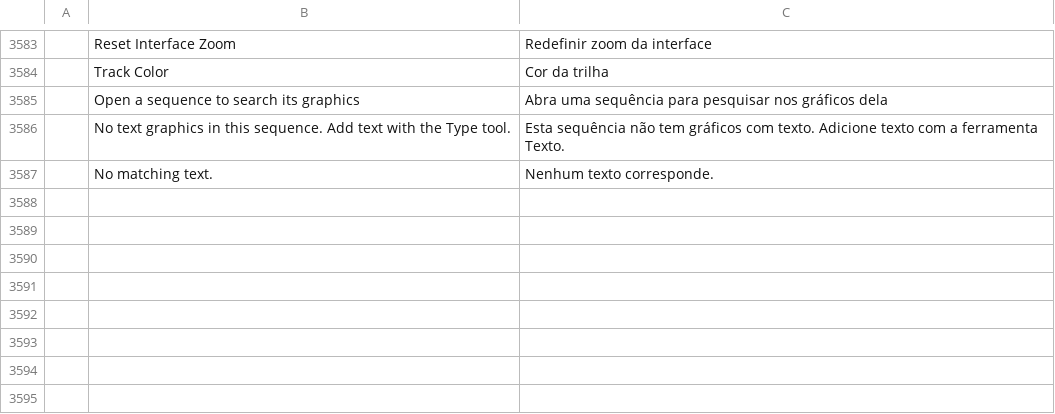
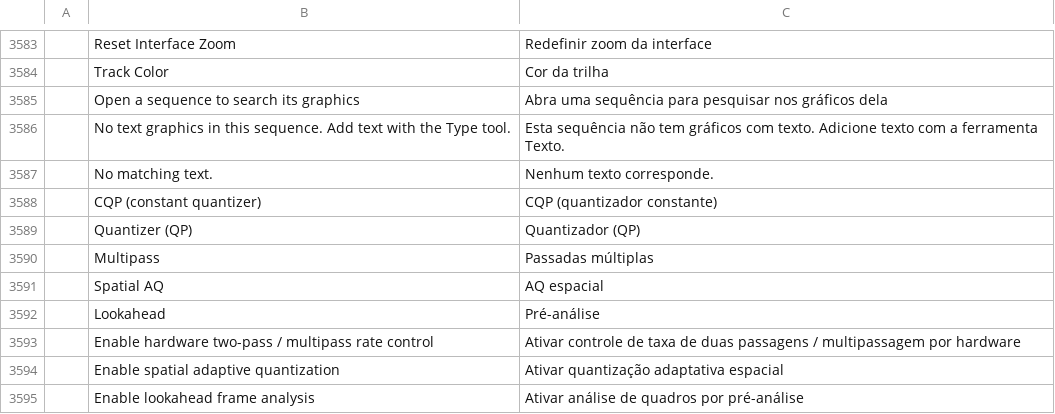
Before and after one commit to AnarchByte0/filmcraft, a TSV file: crates/ui-egui/src/i18n/pt-br.tsv, drawn as a sheet; only a part is shown, gaps mark what is left out.

Commit message:
fix(export): address PR #1155 review feedback
- Implement register_cqp_probe and cqp_available to accurately check hardware CQP support
- Explicitly reject CQP mode in validate(), software H.264 encoder, and VideoToolbox when hardware support is absent
- Grey out CQP in export panel when unsupported
- Show Multipass, Spatial AQ, and Lookahead only when the encoder backend supports them
- Wrap all rate-control UI labels with tl! for proper translation
- Add rate control translations across all 9 UI catalogs (de, es, fr, id, it, ja, ko, pt-br, zh-cn)
- Restore original 'Hardware (AV1 has no software encoder)' label
- Disallow multipass/lookahead/spatial AQ flags when in CQP mode
- Explicitly list fields in NVENC probe configs instead of ..Default::default()

```diff
--- a/crates/ui-egui/src/i18n/pt-br.tsv
+++ b/crates/ui-egui/src/i18n/pt-br.tsv
@@ -3587 +3587,9 @@
 	No matching text.	Nenhum texto corresponde.
+	CQP (constant quantizer)	CQP (quantizador constante)
+	Quantizer (QP)	Quantizador (QP)
+	Multipass	Passadas múltiplas
+	Spatial AQ	AQ espacial
+	Lookahead	Pré-análise
+	Enable hardware two-pass / multipass rate control	Ativar controle de taxa de duas passagens / multipassagem por hardware
+	Enable spatial adaptive quantization	Ativar quantização adaptativa espacial
+	Enable lookahead frame analysis	Ativar análise de quadros por pré-análise
```
Also changed, not shown: crates/ui-egui/src/i18n/de.tsv, crates/ui-egui/src/i18n/es.tsv, 12 other files.
